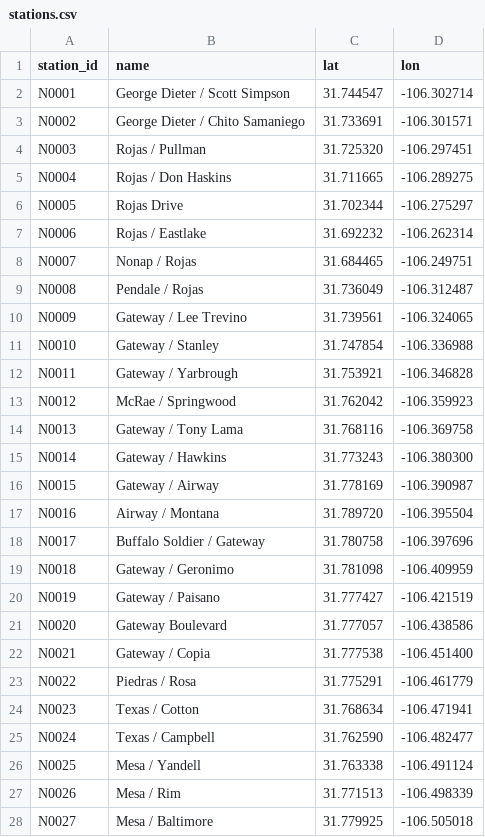
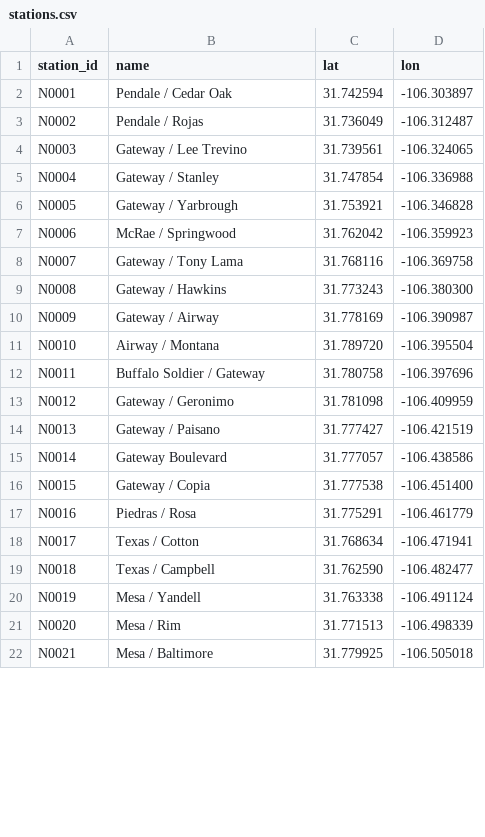
Before and after one commit to dgoodenough/texas-transit, a CSV file: urban/generated/el-paso/stations.csv, drawn as a sheet; only a part is shown; the diff covers the shown part only.

```diff
--- a/urban/generated/el-paso/stations.csv
+++ b/urban/generated/el-paso/stations.csv
@@ -1,28 +1,22 @@
 station_id,name,lat,lon
-N0001,George Dieter / Scott Simpson,31.744547,-106.302714
-N0002,George Dieter / Chito Samaniego,31.733691,-106.301571
-N0003,Rojas / Pullman,31.725320,-106.297451
-N0004,Rojas / Don Haskins,31.711665,-106.289275
-N0005,Rojas Drive,31.702344,-106.275297
-N0006,Rojas / Eastlake,31.692232,-106.262314
-N0007,Nonap / Rojas,31.684465,-106.249751
-N0008,Pendale / Rojas,31.736049,-106.312487
-N0009,Gateway / Lee Trevino,31.739561,-106.324065
-N0010,Gateway / Stanley,31.747854,-106.336988
-N0011,Gateway / Yarbrough,31.753921,-106.346828
-N0012,McRae / Springwood,31.762042,-106.359923
-N0013,Gateway / Tony Lama,31.768116,-106.369758
-N0014,Gateway / Hawkins,31.773243,-106.380300
-N0015,Gateway / Airway,31.778169,-106.390987
-N0016,Airway / Montana,31.789720,-106.395504
-N0017,Buffalo Soldier / Gateway,31.780758,-106.397696
-N0018,Gateway / Geronimo,31.781098,-106.409959
-N0019,Gateway / Paisano,31.777427,-106.421519
-N0020,Gateway Boulevard,31.777057,-106.438586
-N0021,Gateway / Copia,31.777538,-106.451400
-N0022,Piedras / Rosa,31.775291,-106.461779
-N0023,Texas / Cotton,31.768634,-106.471941
-N0024,Texas / Campbell,31.762590,-106.482477
-N0025,Mesa / Yandell,31.763338,-106.491124
-N0026,Mesa / Rim,31.771513,-106.498339
-N0027,Mesa / Baltimore,31.779925,-106.505018
+N0001,Pendale / Cedar Oak,31.742594,-106.303897
+N0002,Pendale / Rojas,31.736049,-106.312487
+N0003,Gateway / Lee Trevino,31.739561,-106.324065
+N0004,Gateway / Stanley,31.747854,-106.336988
+N0005,Gateway / Yarbrough,31.753921,-106.346828
+N0006,McRae / Springwood,31.762042,-106.359923
+N0007,Gateway / Tony Lama,31.768116,-106.369758
+N0008,Gateway / Hawkins,31.773243,-106.380300
+N0009,Gateway / Airway,31.778169,-106.390987
+N0010,Airway / Montana,31.789720,-106.395504
+N0011,Buffalo Soldier / Gateway,31.780758,-106.397696
+N0012,Gateway / Geronimo,31.781098,-106.409959
+N0013,Gateway / Paisano,31.777427,-106.421519
+N0014,Gateway Boulevard,31.777057,-106.438586
+N0015,Gateway / Copia,31.777538,-106.451400
+N0016,Piedras / Rosa,31.775291,-106.461779
+N0017,Texas / Cotton,31.768634,-106.471941
+N0018,Texas / Campbell,31.762590,-106.482477
+N0019,Mesa / Yandell,31.763338,-106.491124
+N0020,Mesa / Rim,31.771513,-106.498339
+N0021,Mesa / Baltimore,31.779925,-106.505018
```
Also changed, not shown: 6 added rows and 62 edited cells elsewhere in this file, urban/generated/el-paso/candidates.csv, urban/generated/el-paso/line_segments.csv, 6 other files.
